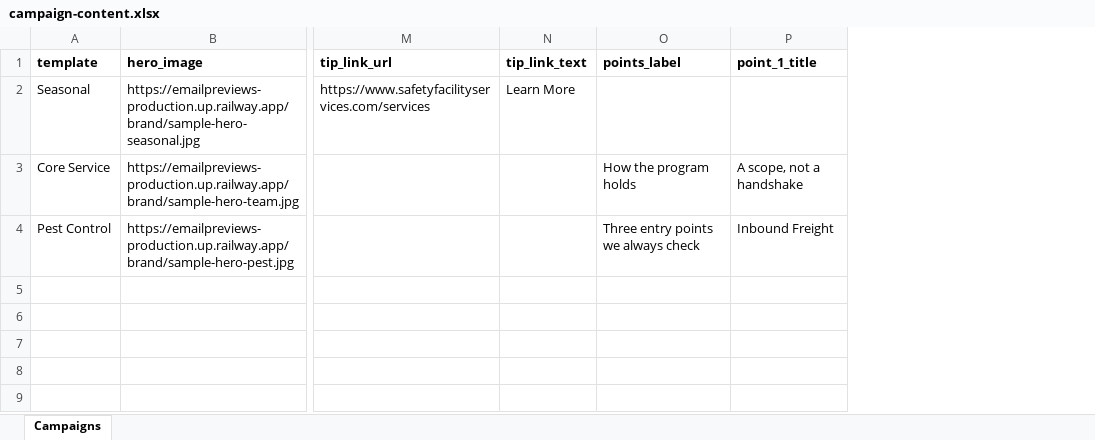
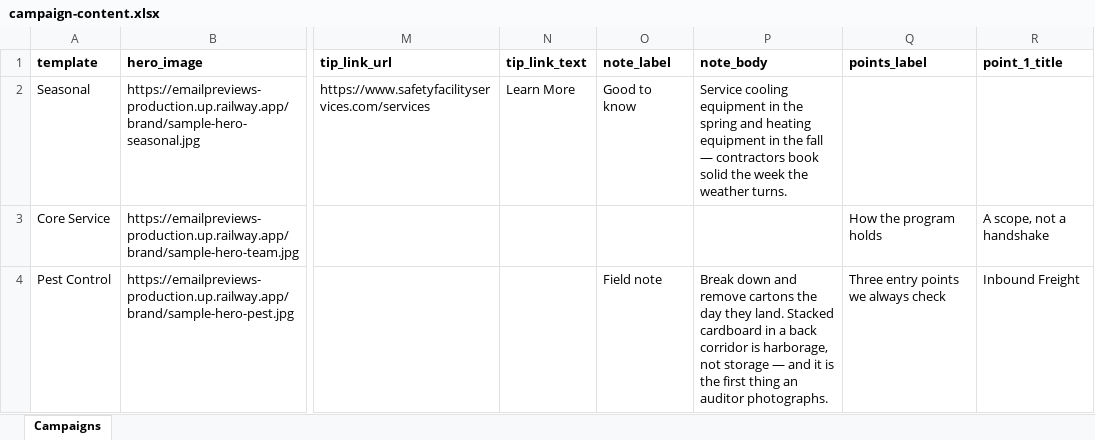
Before and after one commit to ImageConscience/EmailPreviews, an Excel workbook: content-sheets/campaign-content.xlsx, sheet Campaigns, drawn as a sheet; only a part is shown, gaps mark what is left out; values as stored, in another font and other column widths than the file's, no borders; the diff names each change by its address in the sheet, - before the commit and + after, or states it on an @@ line.

```diff
--- a/content-sheets/campaign-content.xlsx (sheet Campaigns)
+++ b/content-sheets/campaign-content.xlsx (sheet Campaigns)
+column O (note_label), rows 2-4: Good to know |  | Field note
+column P (note_body), rows 2-4: Service cooling equipment in the spring and heating equipment in the fall — contractors book solid the week the weather turns. |  | Break down and remove cartons the day they land. Stacked cardboard in a back corridor is harborage, not storage — and it is the first thing an auditor photographs.
```
Also changed, not shown: 5 other files.
